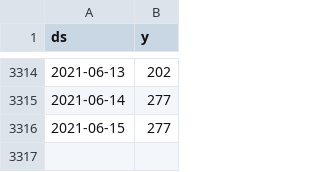
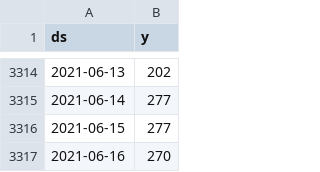
Before and after one commit to drdevinhopkins/210307, a CSV file: data/jghDailyVisits.csv, drawn as a sheet; only a part is shown, gaps mark what is left out.

```diff
--- a/data/jghDailyVisits.csv
+++ b/data/jghDailyVisits.csv
@@ -3316 +3316,2 @@ ds,y
 2021-06-15,277
+2021-06-16,270
```
